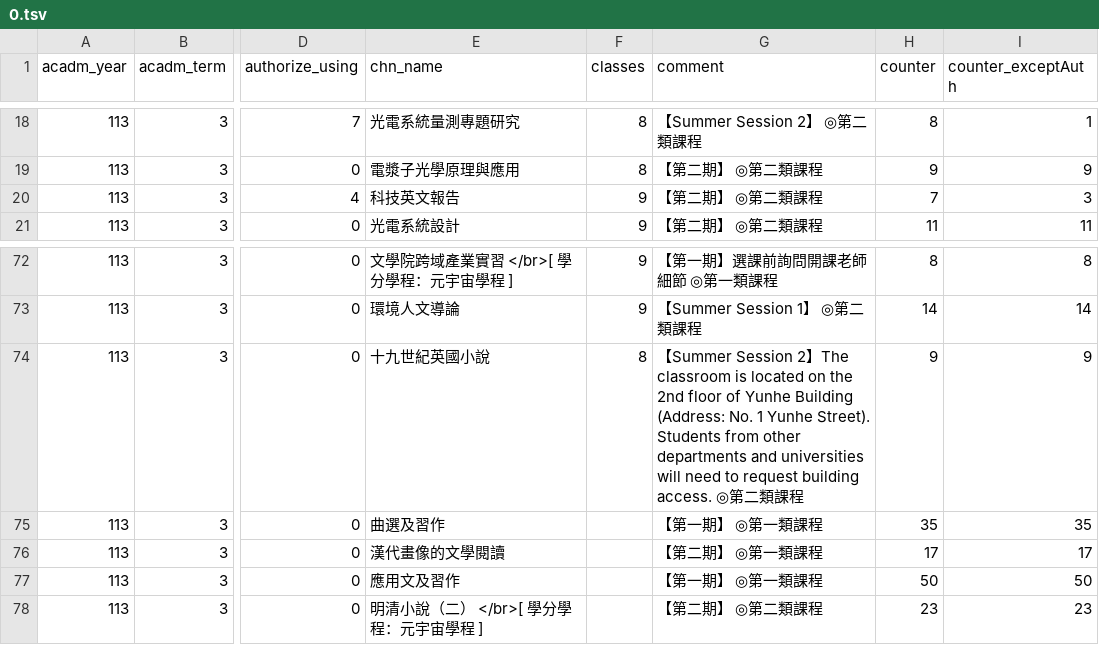
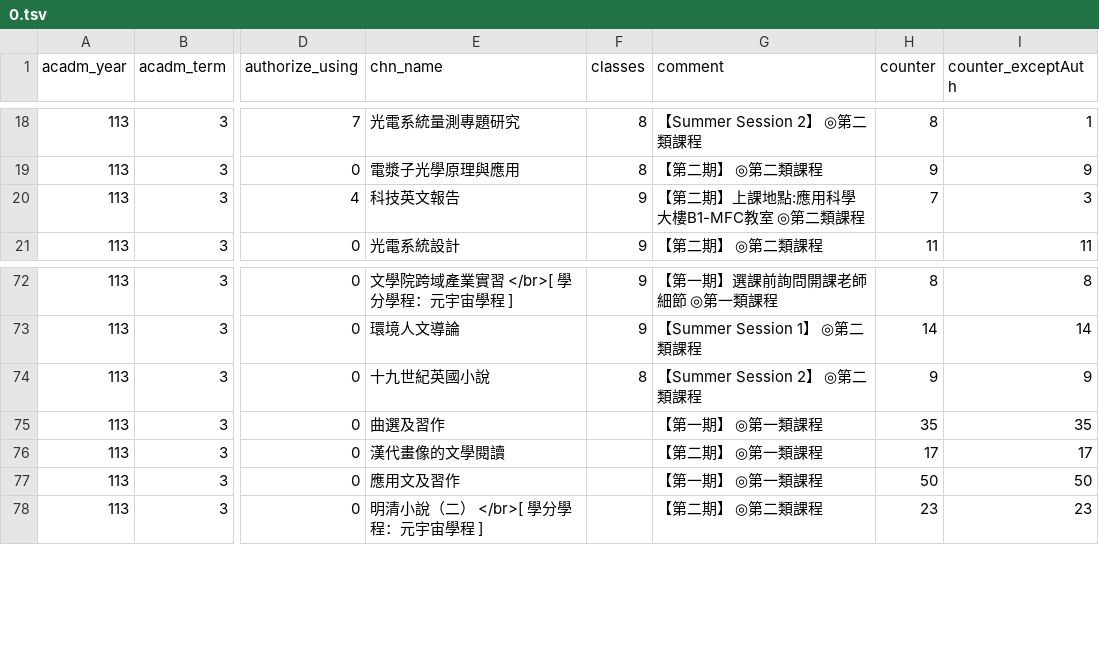
Before and after one commit to sun92122/ntnux-frontend, a TSV file: public/data/113-3/0.tsv, drawn as a sheet; only a part is shown, gaps mark what is left out; the diff names each change by its address in the sheet, - before the commit and + after, or states it on an @@ line.

```diff
--- a/public/data/113-3/0.tsv
+++ b/public/data/113-3/0.tsv
-G20 (comment): 【第二期】 ◎第二類課程
+G20 (comment): 【第二期】上課地點:應用科學大樓B1-MFC教室 ◎第二類課程
-G74 (comment): …2】The classroom is located on the 2nd floor of Yunhe Building (Address: No. 1 Yunhe Street). Students from other departments and universities will need to request building access. ◎第…
+G74 (comment): …2】 ◎第…
```
Also changed, not shown: 1 other file.
